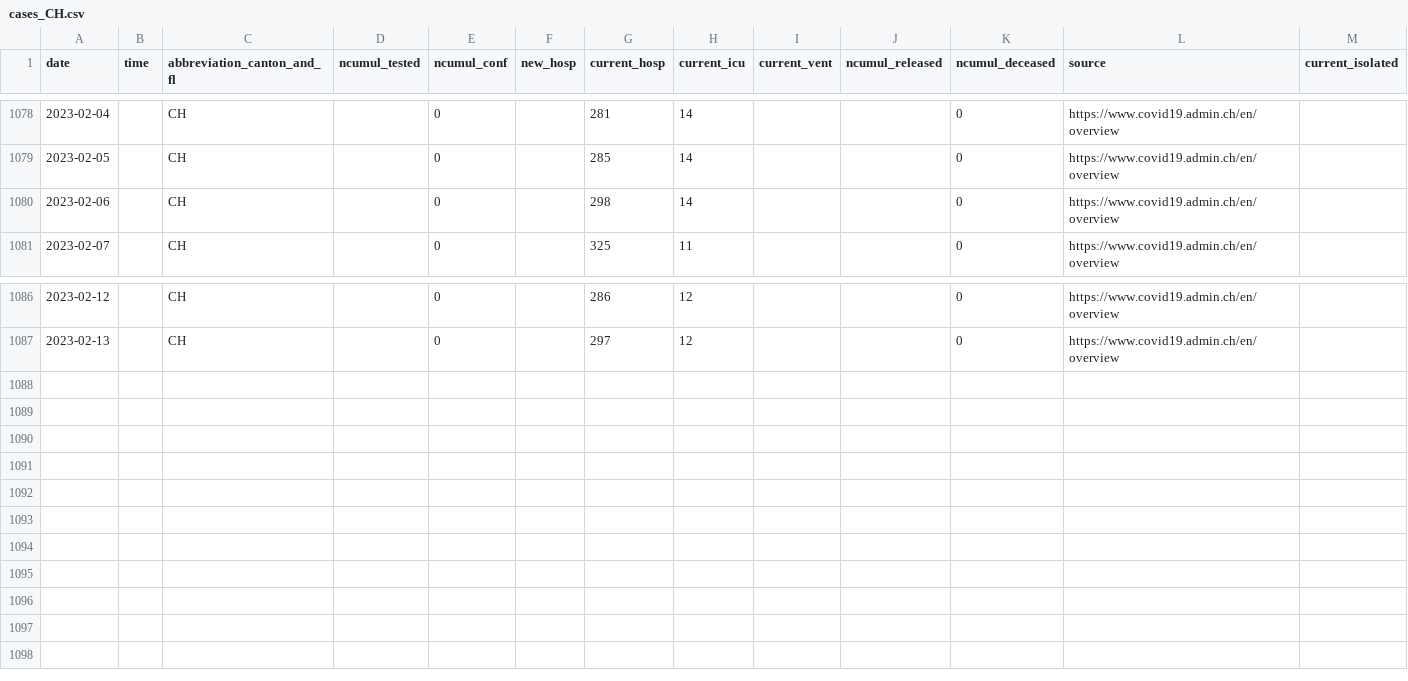
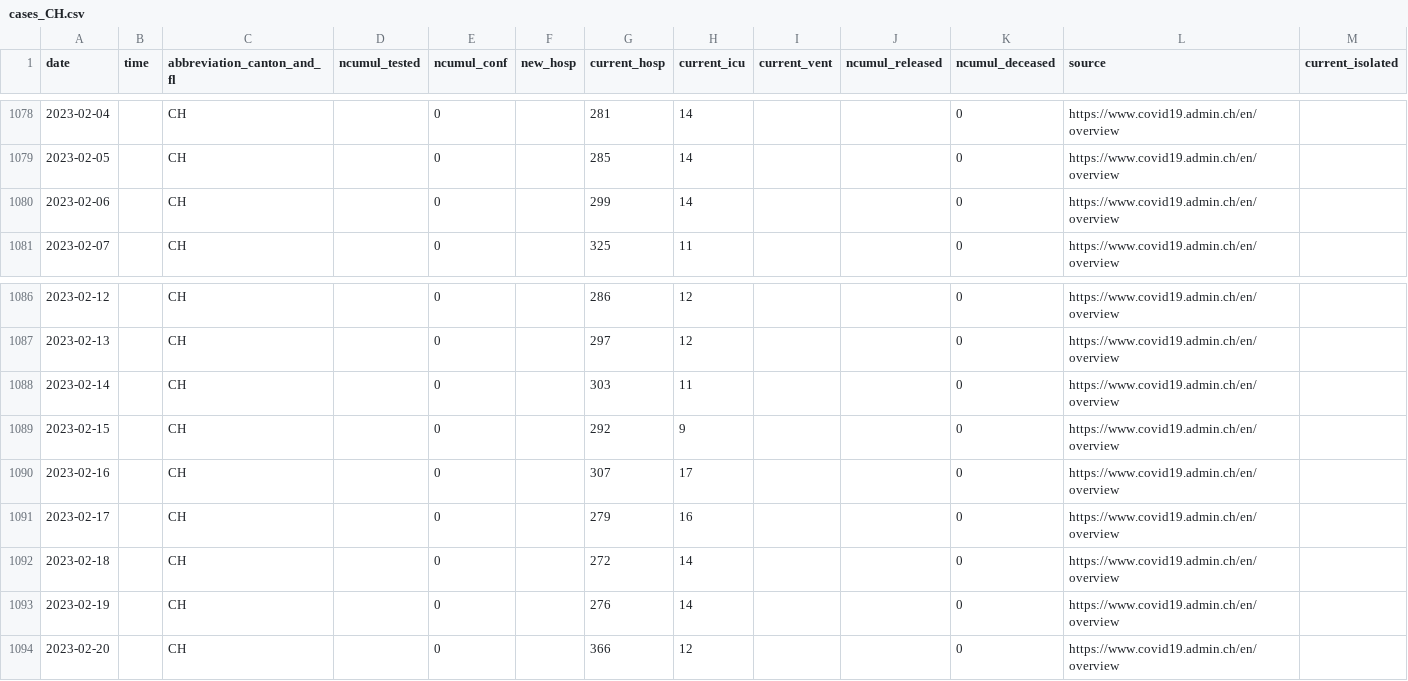
Before and after one commit to doerfli/foph-covid19-data, a CSV file: cases/cases_CH.csv, drawn as a sheet; only a part is shown, gaps mark what is left out; rows hold the shown columns only; the diff names each change by its address in the sheet, - before the commit and + after, or states it on an @@ line.

Commit message:
Update from https://github.com/doerfli/foph-covid19-scraper/commit/dba3bbfb9d460291ed835de74d2997071e7bd0e2

```diff
--- a/cases/cases_CH.csv
+++ b/cases/cases_CH.csv
-G1080 (current_hosp): 298
+G1080 (current_hosp): 299
+row 1088: 2023-02-14 |  | CH |  | 0 |  | 303 | 11 |  |  | 0 | https://www.covid19.admin.ch/en/overview
+row 1089: 2023-02-15 |  | CH |  | 0 |  | 292 | 9 |  |  | 0 | https://www.covid19.admin.ch/en/overview
+row 1090: 2023-02-16 |  | CH |  | 0 |  | 307 | 17 |  |  | 0 | https://www.covid19.admin.ch/en/overview
+row 1091: 2023-02-17 |  | CH |  | 0 |  | 279 | 16 |  |  | 0 | https://www.covid19.admin.ch/en/overview
+row 1092: 2023-02-18 |  | CH |  | 0 |  | 272 | 14 |  |  | 0 | https://www.covid19.admin.ch/en/overview
+row 1093: 2023-02-19 |  | CH |  | 0 |  | 276 | 14 |  |  | 0 | https://www.covid19.admin.ch/en/overview
+row 1094: 2023-02-20 |  | CH |  | 0 |  | 366 | 12 |  |  | 0 | https://www.covid19.admin.ch/en/overview
```
Also changed, not shown: cases/cases_AI.csv, cases/cases_BE.csv, 25 other files.
